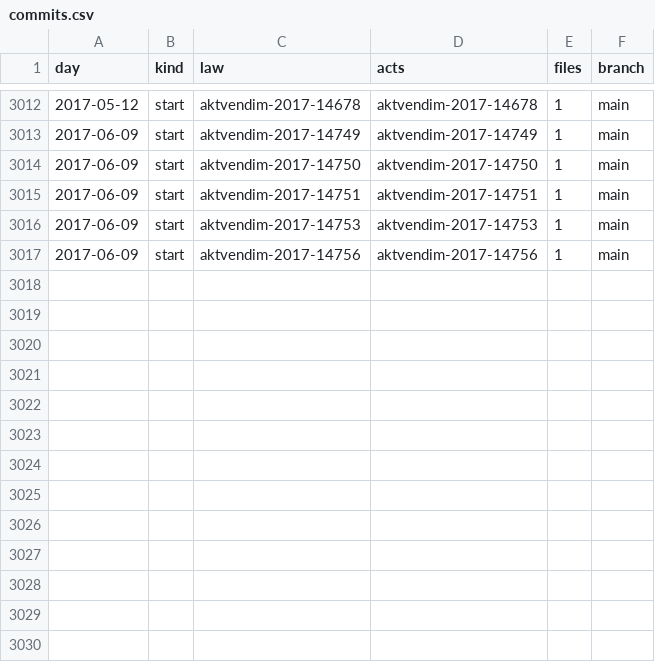
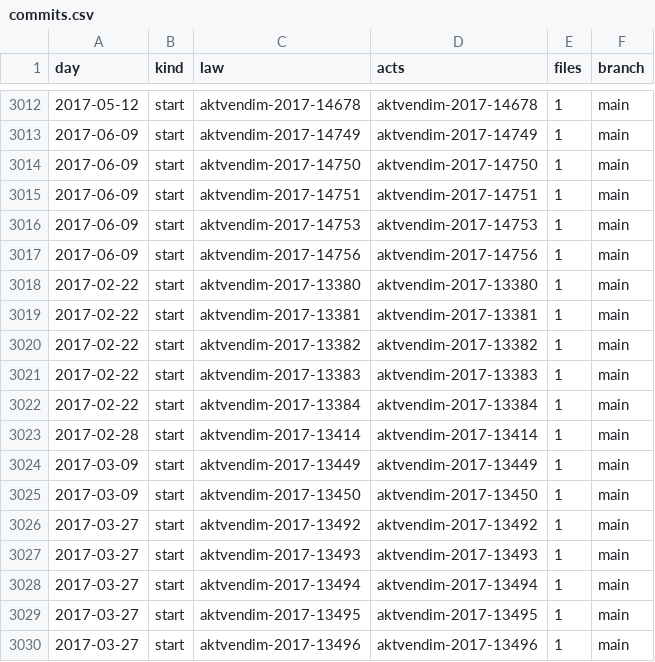
Before and after one commit to lexifina/kosovo-law, a CSV file: registry/data/commits.csv, drawn as a sheet; only a part is shown, gaps mark what is left out.

Commit message:
Documentation, tables, tools and REPRODUCE.md
Appended 13 commits to 2136cf9023ff; corpus sha256 c0bc5fccd22ead5fc433204cc54734dee02815242de3f52aea73f95209aec863, data retrieved 2026-11-03.

```diff
--- a/registry/data/commits.csv
+++ b/registry/data/commits.csv
@@ -3017 +3017,14 @@ day,kind,law,acts,files,branch
 2017-06-09,start,aktvendim-2017-14756,aktvendim-2017-14756,1,main
+2017-02-22,start,aktvendim-2017-13380,aktvendim-2017-13380,1,main
+2017-02-22,start,aktvendim-2017-13381,aktvendim-2017-13381,1,main
+2017-02-22,start,aktvendim-2017-13382,aktvendim-2017-13382,1,main
+2017-02-22,start,aktvendim-2017-13383,aktvendim-2017-13383,1,main
+2017-02-22,start,aktvendim-2017-13384,aktvendim-2017-13384,1,main
+2017-02-28,start,aktvendim-2017-13414,aktvendim-2017-13414,1,main
+2017-03-09,start,aktvendim-2017-13449,aktvendim-2017-13449,1,main
+2017-03-09,start,aktvendim-2017-13450,aktvendim-2017-13450,1,main
+2017-03-27,start,aktvendim-2017-13492,aktvendim-2017-13492,1,main
+2017-03-27,start,aktvendim-2017-13493,aktvendim-2017-13493,1,main
+2017-03-27,start,aktvendim-2017-13494,aktvendim-2017-13494,1,main
+2017-03-27,start,aktvendim-2017-13495,aktvendim-2017-13495,1,main
+2017-03-27,start,aktvendim-2017-13496,aktvendim-2017-13496,1,main
```
Also changed, not shown: registry/data/appends.csv, 20 other files.
